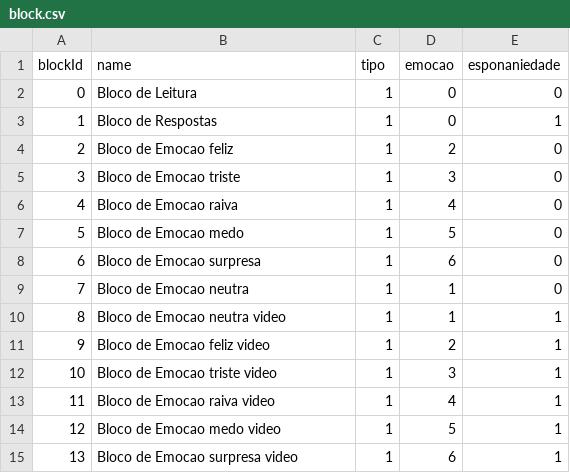
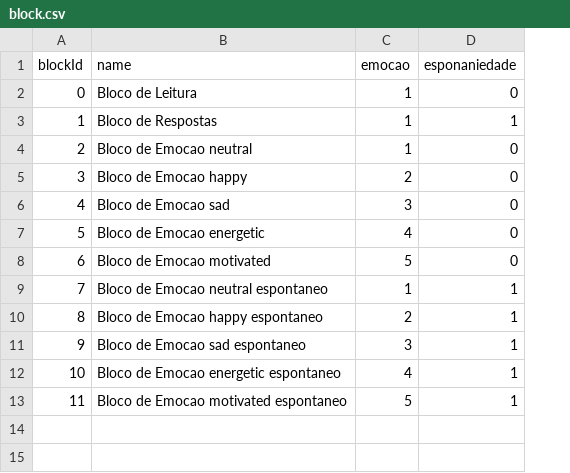
Before and after one commit to danielcasanova12/dataset_speech, a CSV file: public/block.csv, drawn as a sheet; removed rows and columns are numbered as before the commit, all else as after; the diff names each change by its address in the sheet, - before the commit and + after, or states it on an @@ line.

Commit message:
fix dataset

```diff
--- a/public/block.csv
+++ b/public/block.csv
-column C (tipo), rows 2-7: all 1; rows 10-14: all 1
-C2:C3 (emocao): 0
+C2:C3 (emocao): 1
+row 4: 2 | Bloco de Emocao neutral | 1 | 0
@@ column A (blockId) renumbered between rows 5 and 13 @@
-B5 (name): Bloco de Emocao feliz
+B5 (name): Bloco de Emocao happy
-B6 (name): Bloco de Emocao triste
+B6 (name): Bloco de Emocao sad
-B7 (name): Bloco de Emocao raiva
+B7 (name): Bloco de Emocao energetic
-B8 (name): Bloco de Emocao medo
+B8 (name): Bloco de Emocao motivated
-row 8: 6 | Bloco de Emocao surpresa | 1 | 6 | 0
-row 9: 7 | Bloco de Emocao neutra | 1 | 1 | 0
-B9 (name): Bloco de Emocao neutra video
+B9 (name): Bloco de Emocao neutral espontaneo
-B10 (name): Bloco de Emocao feliz video
+B10 (name): Bloco de Emocao happy espontaneo
-B11 (name): Bloco de Emocao triste video
+B11 (name): Bloco de Emocao sad espontaneo
-B12 (name): Bloco de Emocao raiva video
+B12 (name): Bloco de Emocao energetic espontaneo
-B13 (name): Bloco de Emocao medo video
+B13 (name): Bloco de Emocao motivated espontaneo
-row 15: 13 | Bloco de Emocao surpresa video | 1 | 6 | 1
```
Also changed, not shown: 8 other files.
